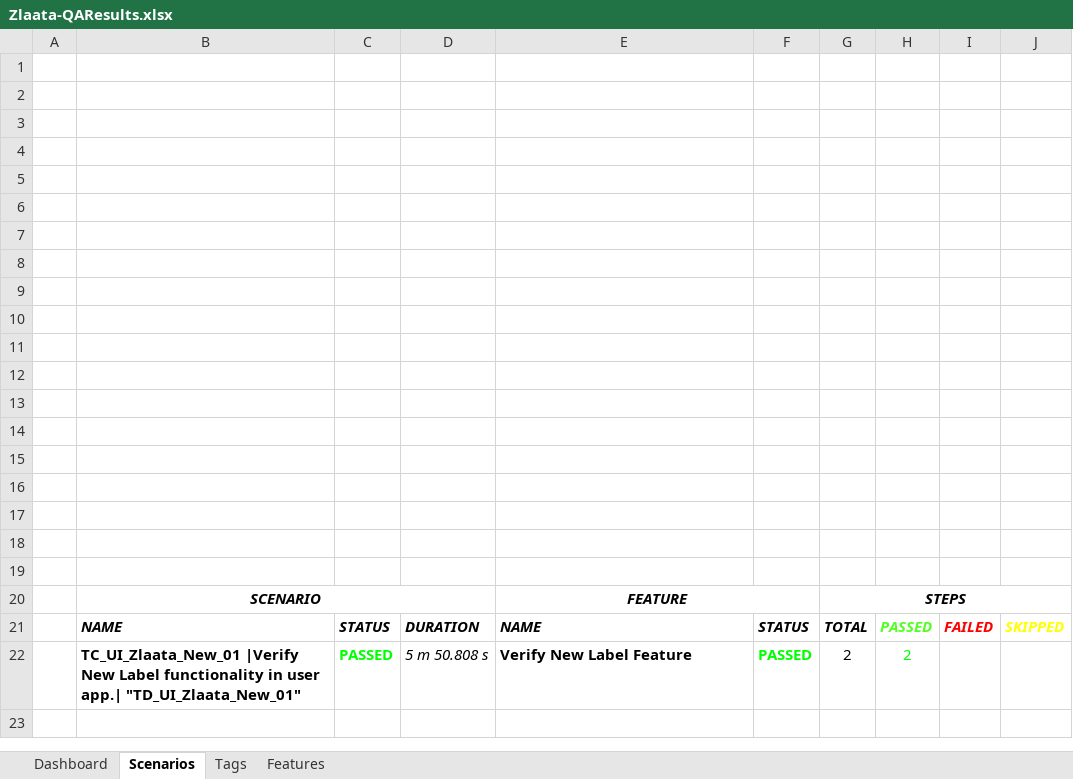
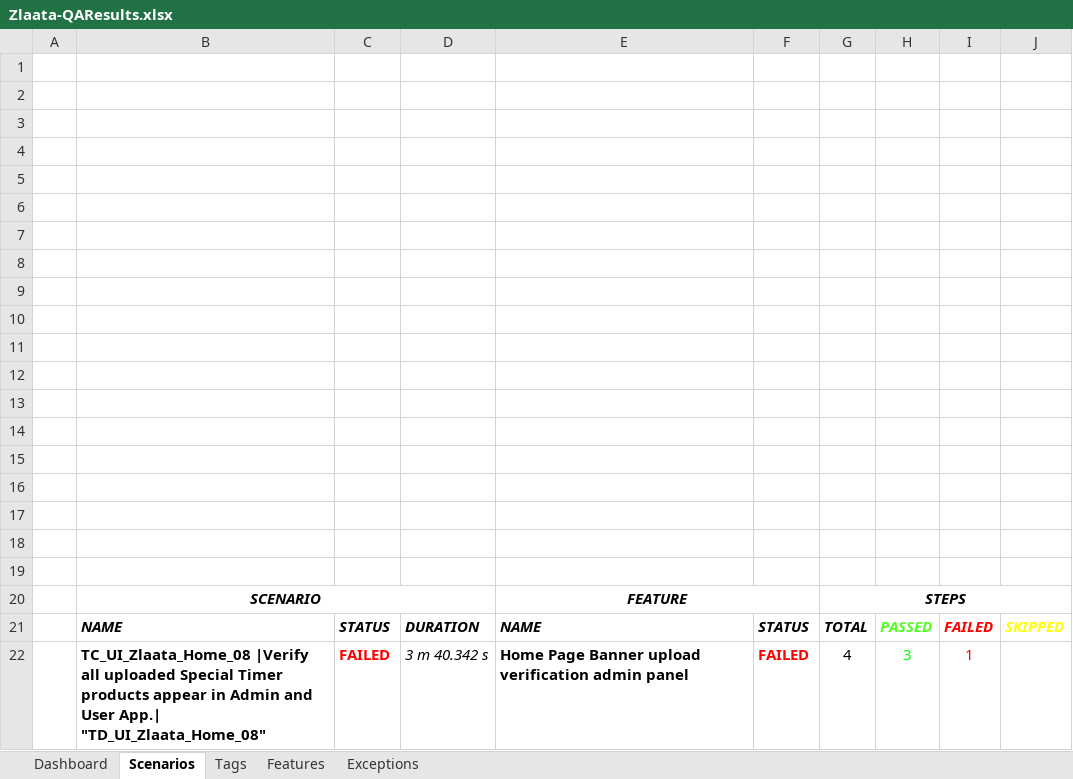
Before and after one commit to ZlaataAutomation/ZlaataQAsever, an Excel workbook: reports/Extent-Report/Zlaata-QAResults.xlsx, sheet Scenarios, drawn as a sheet; values as stored, in another font and other column widths than the file's, no borders; charts and pictures not drawn; removed rows and columns are numbered as before the commit, all else as after; the diff names each change by its address in the sheet, - before the commit and + after, or states it on an @@ line.

```diff
--- a/reports/Extent-Report/Zlaata-QAResults.xlsx (sheet Scenarios)
+++ b/reports/Extent-Report/Zlaata-QAResults.xlsx (sheet Scenarios)
+sheet tab: Exceptions
-row 22:  | TC_UI_Zlaata_New_01 |Verify New Label functionality in user app.| "TD_UI_Zlaata_New_01" | PASSED | 5 m 50.808 s | Verify New Label Feature | PASSED | 2 | 2
+row 22:  | TC_UI_Zlaata_Home_08 |Verify all uploaded Special Timer products appear in Admin and User App.| "TD_UI_Zlaata_Home_08" | FAILED | 3 m 40.342 s | Home Page Banner upload verification admin panel | FAILED | 4 | 3 | 1
```
Also changed, not shown: sheet Tags, sheet Dashboard, sheet Features, charts or pictures, 11 other files.
